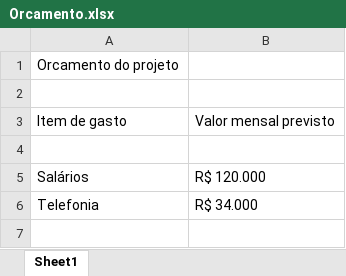
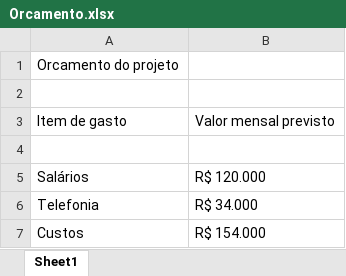
Before and after one commit to lucaslavor22/2TDSS-ExemploGit-2024, an Excel workbook: PastaDocumentos/Orcamento.xlsx, sheet Sheet1, drawn as a sheet; values as stored, in another font and other column widths than the file's, no borders; the diff names each change by its address in the sheet, - before the commit and + after, or states it on an @@ line.

Commit message:
Adicionando custo total no Orcamento

```diff
--- a/PastaDocumentos/Orcamento.xlsx (sheet Sheet1)
+++ b/PastaDocumentos/Orcamento.xlsx (sheet Sheet1)
+row 7: Custos | R$ 154.000
```
